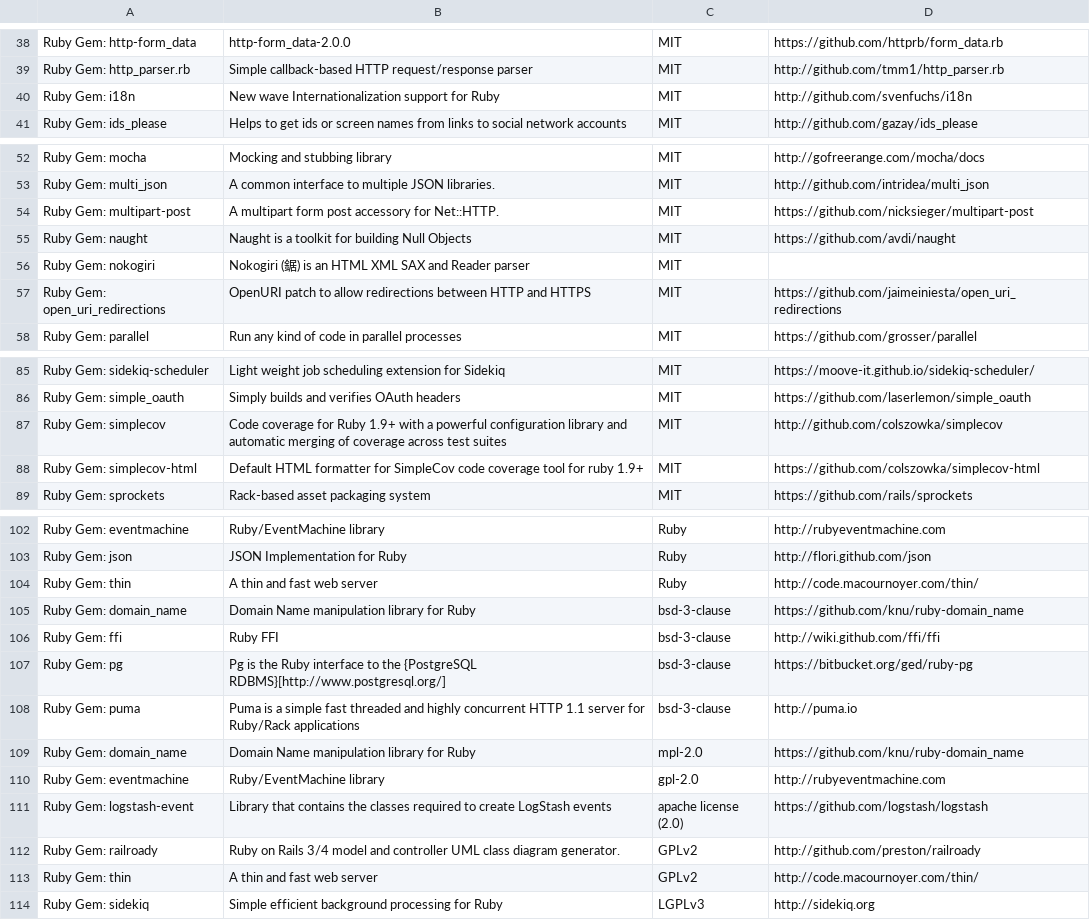
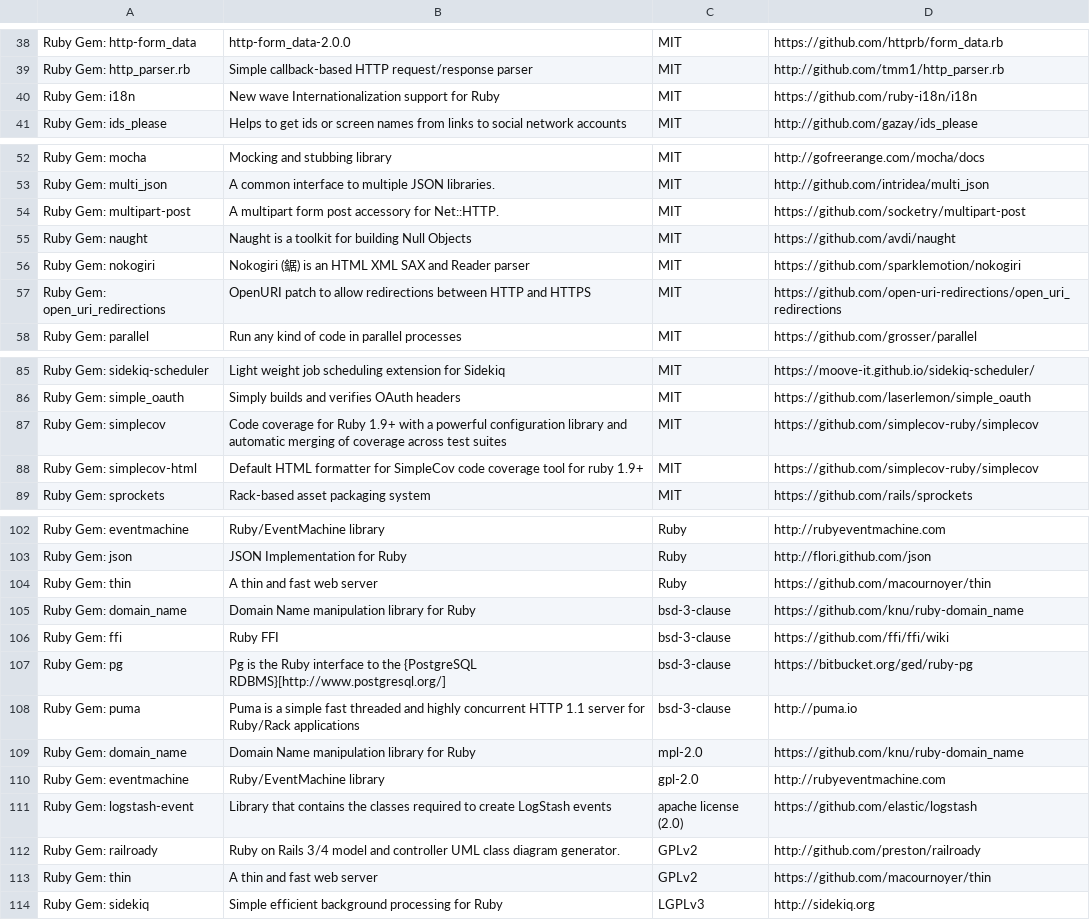
Before and after one commit to meedan/pender, a CSV file: doc/licenses.csv, drawn as a sheet; only a part is shown, gaps mark what is left out; the diff covers the shown part only.

Commit message:
Updated dead links, github repo name changes, and added nokogirl url

```diff
--- a/doc/licenses.csv
+++ b/doc/licenses.csv
@@ -39,3 +39,3 @@ Ruby Gem: http-form_data,http-form_data-2.0.0,MIT,https://github.com/httprb/form
 Ruby Gem: http_parser.rb,Simple callback-based HTTP request/response parser,MIT,http://github.com/tmm1/http_parser.rb
-Ruby Gem: i18n,New wave Internationalization support for Ruby,MIT,http://github.com/svenfuchs/i18n
+Ruby Gem: i18n,New wave Internationalization support for Ruby,MIT,https://github.com/ruby-i18n/i18n
 Ruby Gem: ids_please,Helps to get ids or screen names from links to social network accounts,MIT,http://github.com/gazay/ids_please
@@ -53,6 +53,6 @@ Ruby Gem: mocha,Mocking and stubbing library,MIT,http://gofreerange.com/mocha/do
 Ruby Gem: multi_json,A common interface to multiple JSON libraries.,MIT,http://github.com/intridea/multi_json
-Ruby Gem: multipart-post,A multipart form post accessory for Net::HTTP.,MIT,https://github.com/nicksieger/multipart-post
+Ruby Gem: multipart-post,A multipart form post accessory for Net::HTTP.,MIT,https://github.com/socketry/multipart-post
 Ruby Gem: naught,Naught is a toolkit for building Null Objects,MIT,https://github.com/avdi/naught
-Ruby Gem: nokogiri,Nokogiri (鋸) is an HTML XML SAX and Reader parser,MIT,
-Ruby Gem: open_uri_redirections,OpenURI patch to allow redirections between HTTP and HTTPS,MIT,https://github.com/jaimeiniesta/open_uri_redirections
+Ruby Gem: nokogiri,Nokogiri (鋸) is an HTML XML SAX and Reader parser,MIT,https://github.com/sparklemotion/nokogiri
+Ruby Gem: open_uri_redirections,OpenURI patch to allow redirections between HTTP and HTTPS,MIT,https://github.com/open-uri-redirections/open_uri_redirections
 Ruby Gem: parallel,Run any kind of code in parallel processes,MIT,https://github.com/grosser/parallel
@@ -86,4 +86,4 @@ Ruby Gem: sidekiq-scheduler,Light weight job scheduling extension for Sidekiq,MI
 Ruby Gem: simple_oauth,Simply builds and verifies OAuth headers,MIT,https://github.com/laserlemon/simple_oauth
-Ruby Gem: simplecov,Code coverage for Ruby 1.9+ with a powerful configuration library and automatic merging of coverage across test suites,MIT,http://github.com/colszowka/simplecov
-Ruby Gem: simplecov-html,Default HTML formatter for SimpleCov code coverage tool for ruby 1.9+,MIT,https://github.com/colszowka/simplecov-html
+Ruby Gem: simplecov,Code coverage for Ruby 1.9+ with a powerful configuration library and automatic merging of coverage across test suites,MIT,https://github.com/simplecov-ruby/simplecov
+Ruby Gem: simplecov-html,Default HTML formatter for SimpleCov code coverage tool for ruby 1.9+,MIT,https://github.com/simplecov-ruby/simplecov
 Ruby Gem: sprockets,Rack-based asset packaging system,MIT,https://github.com/rails/sprockets
@@ -103,5 +103,5 @@ Ruby Gem: eventmachine,Ruby/EventMachine library,Ruby,http://rubyeventmachine.co
 Ruby Gem: json,JSON Implementation for Ruby,Ruby,http://flori.github.com/json
-Ruby Gem: thin,A thin and fast web server,Ruby,http://code.macournoyer.com/thin/
+Ruby Gem: thin,A thin and fast web server,Ruby,https://github.com/macournoyer/thin
 Ruby Gem: domain_name,Domain Name manipulation library for Ruby,bsd-3-clause,https://github.com/knu/ruby-domain_name
-Ruby Gem: ffi,Ruby FFI,bsd-3-clause,http://wiki.github.com/ffi/ffi
+Ruby Gem: ffi,Ruby FFI,bsd-3-clause,https://github.com/ffi/ffi/wiki
 Ruby Gem: pg,Pg is the Ruby interface to the {PostgreSQL RDBMS}[http://www.postgresql.org/],bsd-3-clause,https://bitbucket.org/ged/ruby-pg
@@ -110,5 +110,5 @@ Ruby Gem: domain_name,Domain Name manipulation library for Ruby,mpl-2.0,https://
 Ruby Gem: eventmachine,Ruby/EventMachine library,gpl-2.0,http://rubyeventmachine.com
-Ruby Gem: logstash-event,Library that contains the classes required to create LogStash events,apache license (2.0),https://github.com/logstash/logstash
+Ruby Gem: logstash-event,Library that contains the classes required to create LogStash events,apache license (2.0),https://github.com/elastic/logstash
 Ruby Gem: railroady,Ruby on Rails 3/4 model and controller UML class diagram generator.,GPLv2,http://github.com/preston/railroady
-Ruby Gem: thin,A thin and fast web server,GPLv2,http://code.macournoyer.com/thin/
+Ruby Gem: thin,A thin and fast web server,GPLv2,https://github.com/macournoyer/thin
 Ruby Gem: sidekiq,Simple efficient background processing for Ruby,LGPLv3,http://sidekiq.org
```
Also changed, not shown: 2 edited cells elsewhere in this file.
